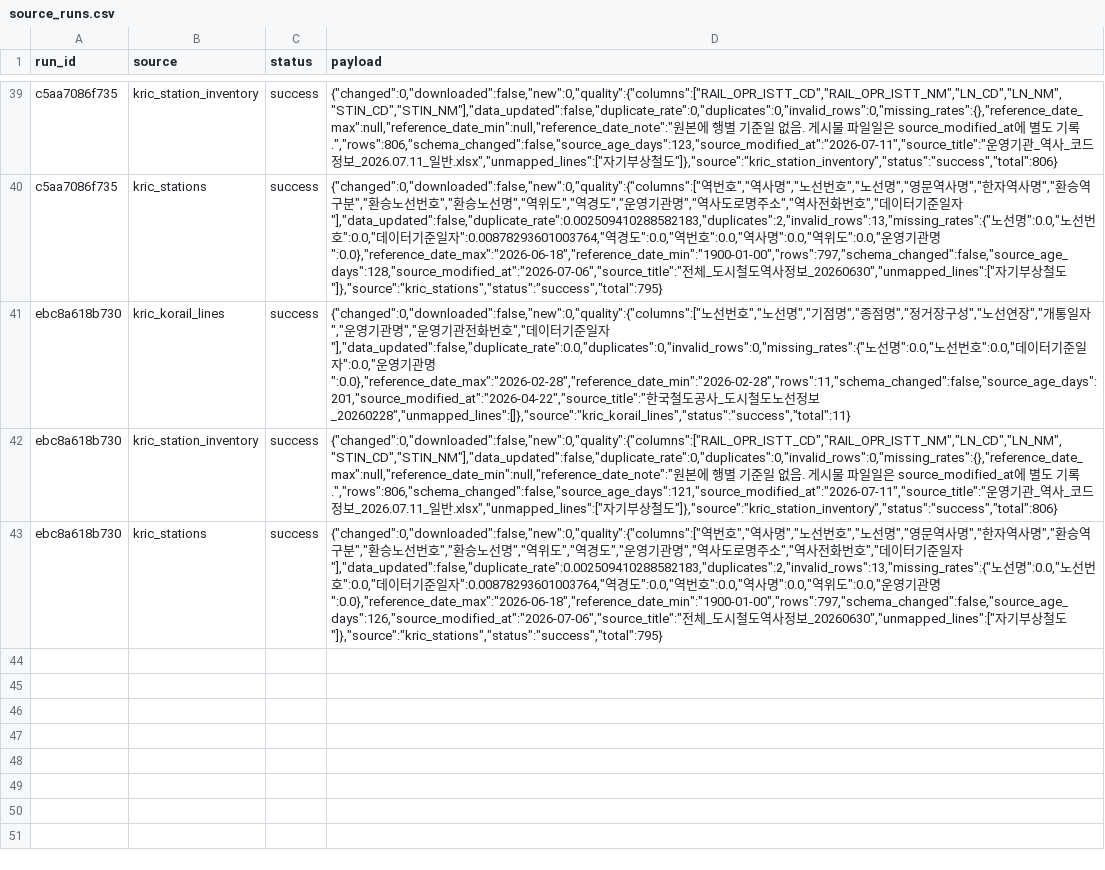
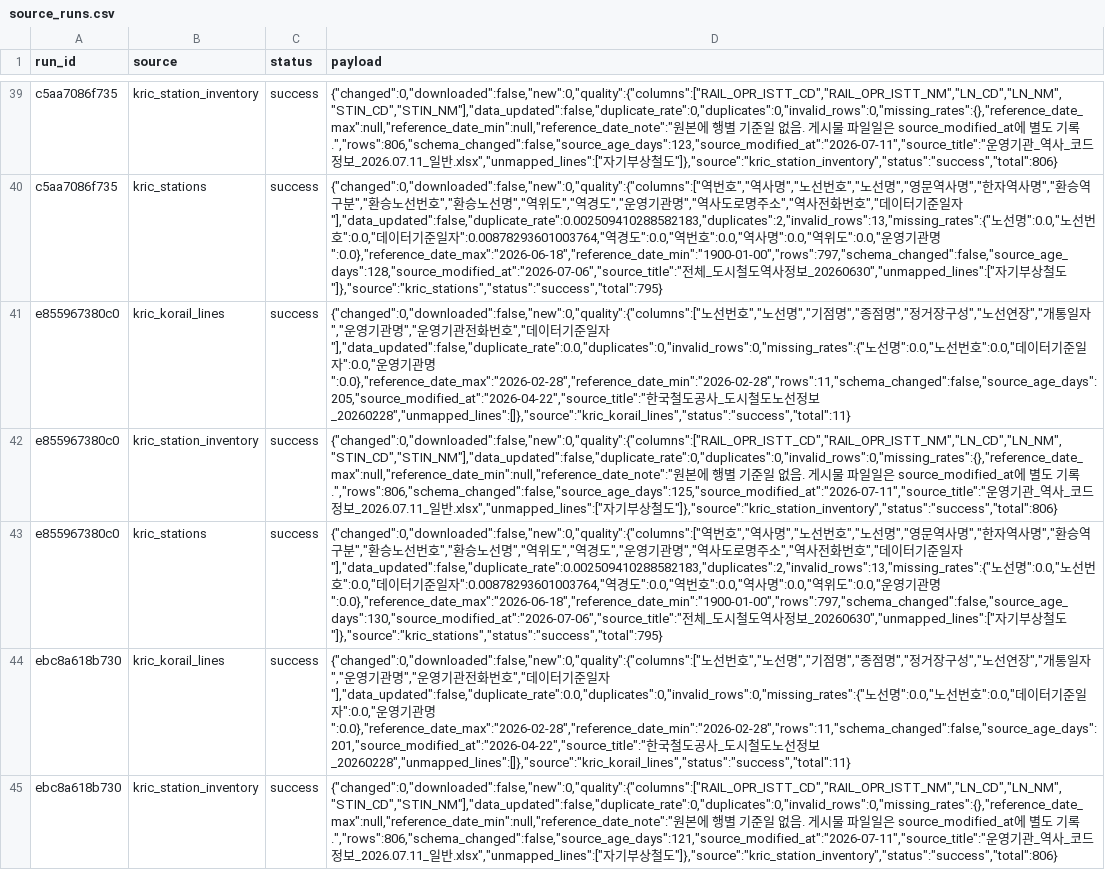
Before and after one commit to meaningGitt/Subway_crawler, a CSV file: runtime/exports/source_runs.csv, drawn as a sheet; only a part is shown, gaps mark what is left out; the shorter side is filled out with more unchanged rows; the diff names each change by its address in the sheet, - before the commit and + after, or states it on an @@ line.

```diff
--- a/runtime/exports/source_runs.csv
+++ b/runtime/exports/source_runs.csv
+row 41: e855967380c0 | kric_korail_lines | success | {"changed":0,"downloaded":false,"new":0,"quality":{"columns":["노선번호","노선명","기점명","종점명","정거장구성","노선연장","개통일자","운영기관명","운영기관전화번호","데이터기준일자"],"data_updated":false,"duplicate_rate":0.0,"duplicates":0,"invalid_rows":0,"missing_rates":{"노선명":0.0,"노선번호":0.0,"데이터기준일자":0.0,"운영기관명":0.0},"reference_date_max":"2026-02-28","reference_date_min":"2026-02-28","rows":11,"schema_changed":false,"source_age_days":205,"source_modified_at":"2026-04-22","source_title":"한국철도공사_도시철도노선정보_20260228","unmapped_lines":[]},"source":"kric_korail_lines","status":"success","total":11}
+row 42: e855967380c0 | kric_station_inventory | success | {"changed":0,"downloaded":false,"new":0,"quality":{"columns":["RAIL_OPR_ISTT_CD","RAIL_OPR_ISTT_NM","LN_CD","LN_NM","STIN_CD","STIN_NM"],"data_updated":false,"duplicate_rate":0,"duplicates":0,"invalid_rows":0,"missing_rates":{},"reference_date_max":null,"reference_date_min":null,"reference_date_note":"원본에 행별 기준일 없음. 게시물 파일일은 source_modified_at에 별도 기록.","rows":806,"schema_changed":false,"source_age_days":125,"source_modified_at":"2026-07-11","source_title":"운영기관_역사_코드정보_2026.07.11_일반.xlsx","unmapped_lines":["자기부상철도"]},"source":"kric_station_inventory","status":"success","total":806}
+row 43: e855967380c0 | kric_stations | success | {"changed":0,"downloaded":false,"new":0,"quality":{"columns":["역번호","역사명","노선번호","노선명","영문역사명","한자역사명","환승역구분","환승노선번호","환승노선명","역위도","역경도","운영기관명","역사도로명주소","역사전화번호","데이터기준일자"],"data_updated":false,"duplicate_rate":0.002509410288582183,"duplicates":2,"invalid_rows":13,"missing_rates":{"노선명":0.0,"노선번호":0.0,"데이터기준일자":0.00878293601003764,"역경도":0.0,"역번호":0.0,"역사명":0.0,"역위도":0.0,"운영기관명":0.0},"reference_date_max":"2026-06-18","reference_date_min":"1900-01-00","rows":797,"schema_changed":false,"source_age_days":130,"source_modified_at":"2026-07-06","source_title":"전체_도시철도역사정보_20260630","unmapped_lines":["자기부상철도"]},"source":"kric_stations","status":"success","total":795}
```
Also changed, not shown: runtime/exports/kric_korail_lines.csv, runtime/exports/kric_station_inventory.csv, 20 other files.
